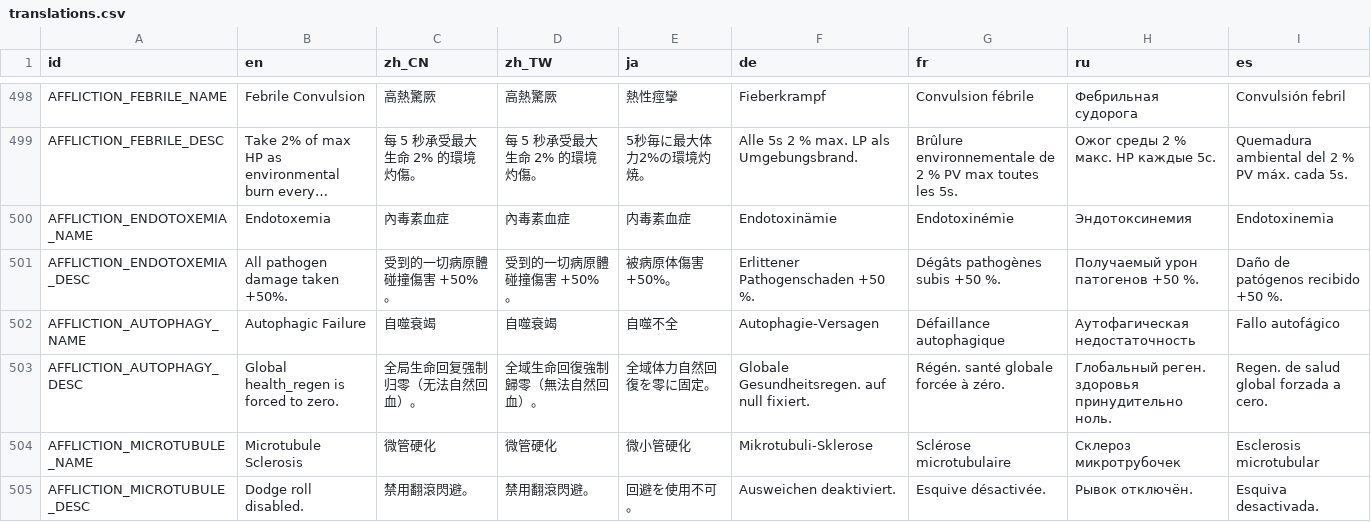
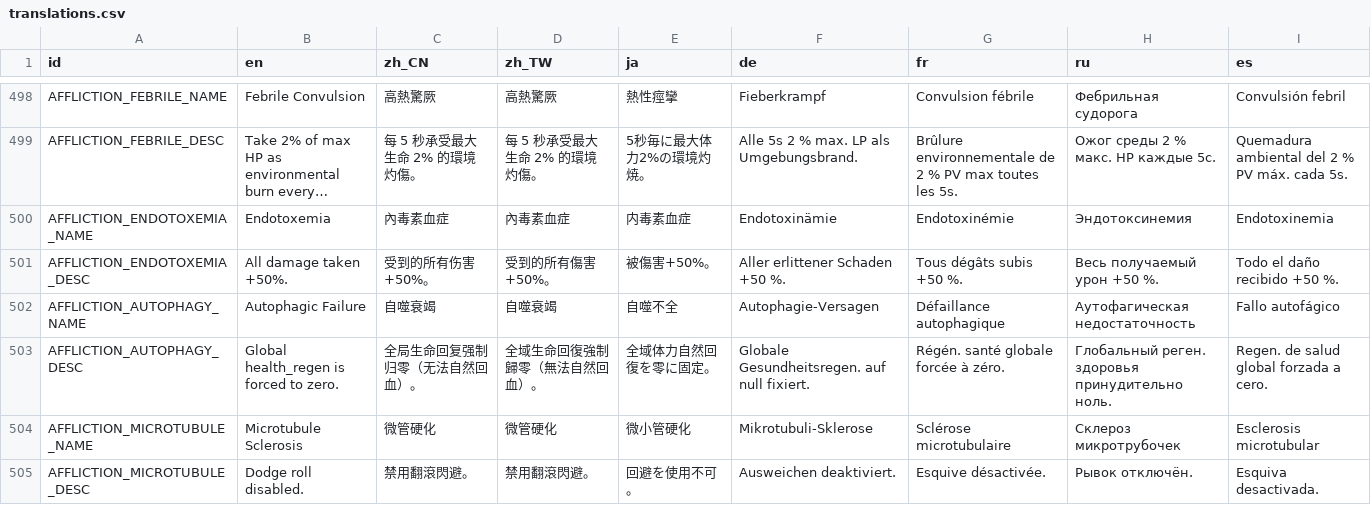
Before and after one commit to skyrocket-qy/Phagocyte, a CSV file: assets/translations/translations.csv, drawn as a sheet; only a part is shown, gaps mark what is left out; long unchanged cells end in …; the diff names each change by its address in the sheet, - before the commit and + after, or states it on an @@ line.

```diff
--- a/assets/translations/translations.csv
+++ b/assets/translations/translations.csv
-B501 (en): All pathogen damage taken +50%.
+B501 (en): All damage taken +50%.
-C501 (zh_CN): 受到的一切病原體碰撞傷害 +50%。
+C501 (zh_CN): 受到的所有伤害+50%。
-D501 (zh_TW): 受到的一切病原體碰撞傷害 +50%。
+D501 (zh_TW): 受到的所有傷害+50%。
-E501 (ja): 被病原体傷害+50%。
+E501 (ja): 被傷害+50%。
-F501 (de): Erlittener Pathogenschaden +50 %.
+F501 (de): Aller erlittener Schaden +50 %.
-G501 (fr): Dégâts pathogènes subis +50 %.
+G501 (fr): Tous dégâts subis +50 %.
-H501 (ru): Получаемый урон патогенов +50 %.
+H501 (ru): Весь получаемый урон +50 %.
-I501 (es): Daño de patógenos recibido +50 %.
+I501 (es): Todo el daño recibido +50 %.
```
Also changed, not shown: 6 other files.
